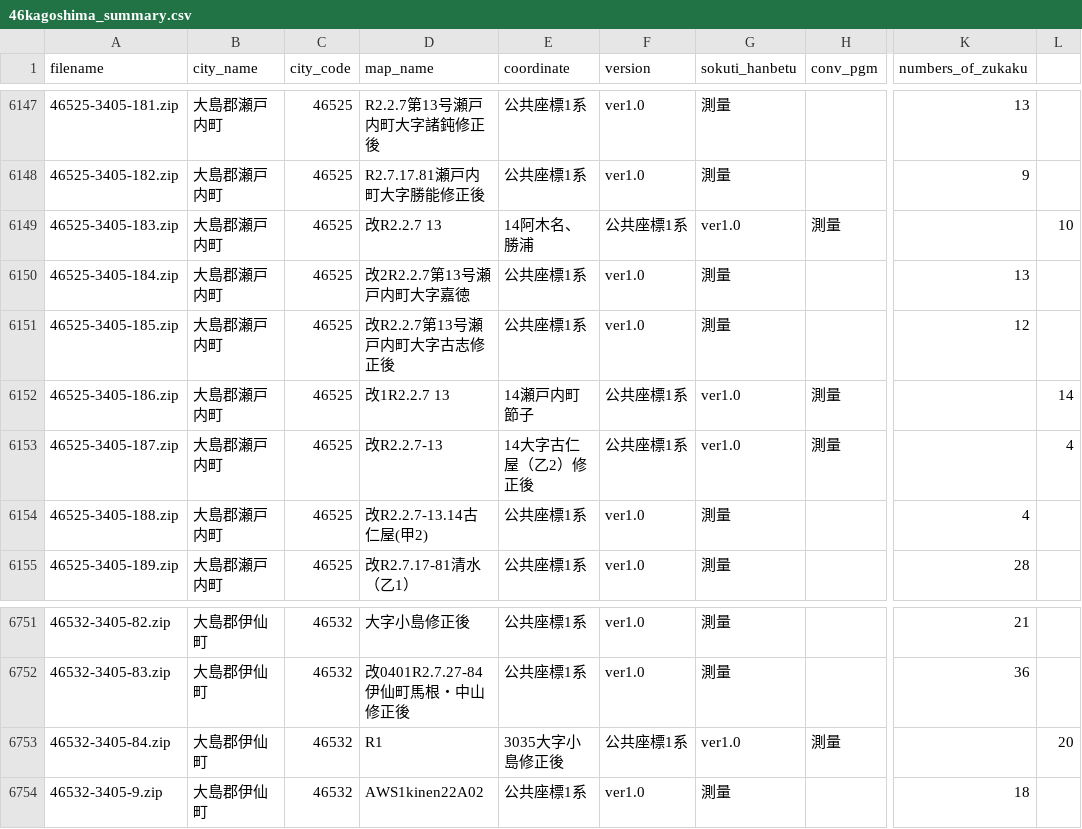
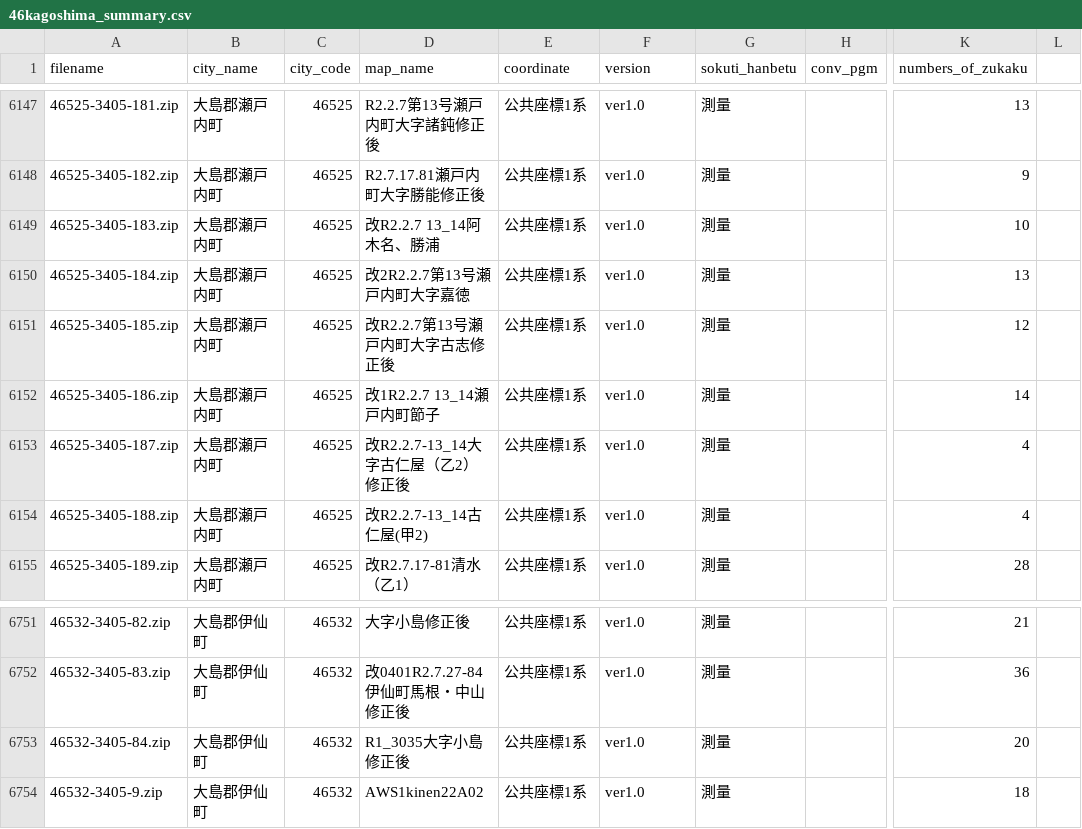
Before and after one commit to sakaik/kuwanauchi_xml_digest, a CSV file: csvdata/46kagoshima_summary.csv, drawn as a sheet; only a part is shown, gaps mark what is left out; the diff names each change by its address in the sheet, - before the commit and + after, or states it on an @@ line.

Commit message:
change commma to doller in a field

```diff
--- a/csvdata/46kagoshima_summary.csv
+++ b/csvdata/46kagoshima_summary.csv
-D6149 (map_name): 改R2.2.7 13
+D6149 (map_name): 改R2.2.7 13_14阿木名、勝浦
-E6149 (coordinate): 14阿木名、勝浦
+E6149 (coordinate): 公共座標1系
-F6149 (version): 公共座標1系
+F6149 (version): ver1.0
-G6149 (sokuti_hanbetu): ver1.0
+G6149 (sokuti_hanbetu): 測量
-H6149 (conv_pgm): 測量
+H6149 (conv_pgm): (empty)
-K6149 (numbers_of_zukaku): (empty)
+K6149 (numbers_of_zukaku): 10
-L6149: 10
+L6149: (empty)
-D6152 (map_name): 改1R2.2.7 13
+D6152 (map_name): 改1R2.2.7 13_14瀬戸内町節子
-E6152 (coordinate): 14瀬戸内町節子
+E6152 (coordinate): 公共座標1系
-F6152:F6153 (version): 公共座標1系
+F6152:F6153 (version): ver1.0
-G6152:G6153 (sokuti_hanbetu): ver1.0
+G6152:G6153 (sokuti_hanbetu): 測量
-H6152:H6153 (conv_pgm): 測量
+H6152:H6153 (conv_pgm): (empty)
-K6152 (numbers_of_zukaku): (empty)
+K6152 (numbers_of_zukaku): 14
-L6152: 14
+L6152: (empty)
-D6153 (map_name): 改R2.2.7-13
+D6153 (map_name): 改R2.2.7-13_14大字古仁屋（乙2）修正後
-E6153 (coordinate): 14大字古仁屋（乙2）修正後
+E6153 (coordinate): 公共座標1系
-K6153 (numbers_of_zukaku): (empty)
+K6153 (numbers_of_zukaku): 4
-L6153: 4
+L6153: (empty)
-D6154 (map_name): 改R2.2.7-13.14古仁屋(甲2)
+D6154 (map_name): 改R2.2.7-13_14古仁屋(甲2)
-D6753 (map_name): R1
+D6753 (map_name): R1_3035大字小島修正後
-E6753 (coordinate): 3035大字小島修正後
+E6753 (coordinate): 公共座標1系
-F6753 (version): 公共座標1系
+F6753 (version): ver1.0
-G6753 (sokuti_hanbetu): ver1.0
+G6753 (sokuti_hanbetu): 測量
-H6753 (conv_pgm): 測量
+H6753 (conv_pgm): (empty)
-K6753 (numbers_of_zukaku): (empty)
+K6753 (numbers_of_zukaku): 20
-L6753: 20
+L6753: (empty)
```
